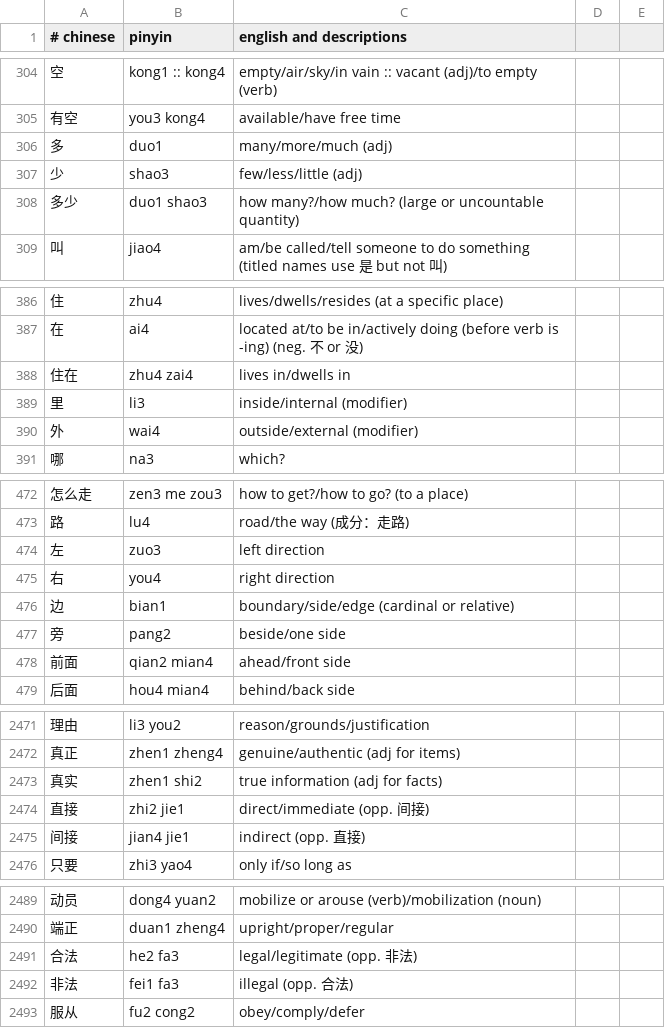
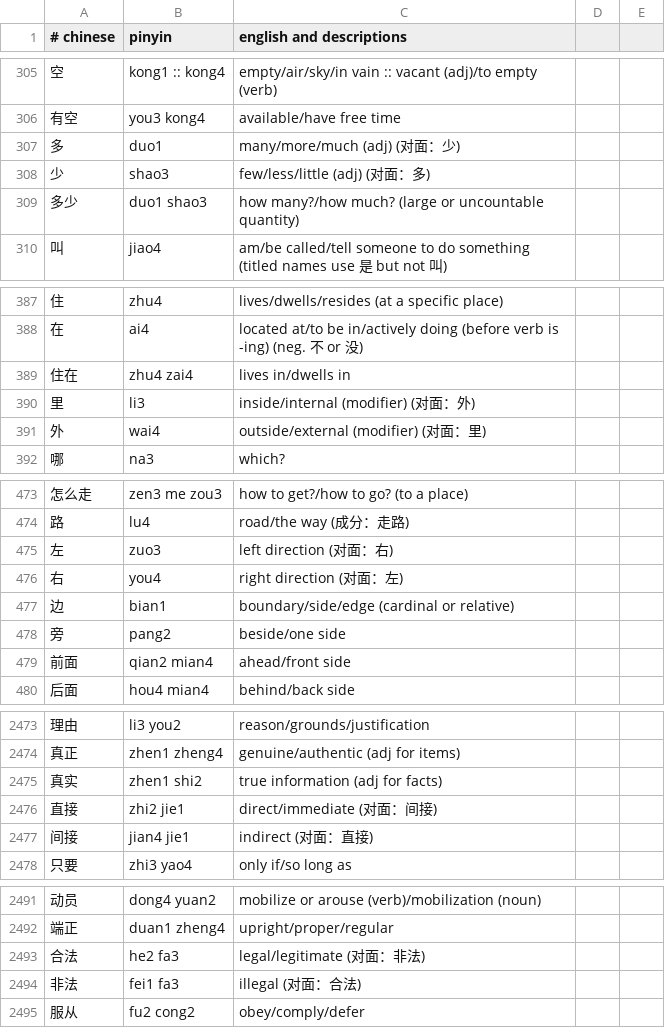
Before and after one commit to nickrusso42518/zhong, a CSV file: inputs/default.csv, drawn as a sheet; only a part is shown, gaps mark what is left out; the diff covers the shown part only.

```diff
--- a/inputs/default.csv
+++ b/inputs/default.csv
@@ -305,4 +306,4 @@
 有空,you3 kong4,available/have free time
-多,duo1,many/more/much (adj)
-少,shao3,few/less/little (adj)
+多,duo1,many/more/much (adj) (对面：少)
+少,shao3,few/less/little (adj) (对面：多)
 多少,duo1 shao3,how many?/how much? (large or uncountable quantity)
@@ -388,4 +389,4 @@
 住在,zhu4 zai4,lives in/dwells in
-里,li3,inside/internal (modifier)
-外,wai4,outside/external (modifier)
+里,li3,inside/internal (modifier) (对面：外)
+外,wai4,outside/external (modifier) (对面：里)
 哪,na3,which?
@@ -473,4 +474,4 @@
 路,lu4,road/the way (成分：走路)
-左,zuo3,left direction
-右,you4,right direction
+左,zuo3,left direction (对面：右)
+右,you4,right direction (对面：左)
 边,bian1,boundary/side/edge (cardinal or relative)
@@ -2473,4 +2475,4 @@
 真实,zhen1 shi2,true information (adj for facts)
-直接,zhi2 jie1,direct/immediate (opp. 间接)
-间接,jian4 jie1,indirect (opp. 直接)
+直接,zhi2 jie1,direct/immediate (对面：间接)
+间接,jian4 jie1,indirect (对面：直接)
 只要,zhi3 yao4,only if/so long as
@@ -2490,4 +2492,4 @@
 端正,duan1 zheng4,upright/proper/regular
-合法,he2 fa3,legal/legitimate (opp. 非法)
-非法,fei1 fa3,illegal (opp. 合法)
+合法,he2 fa3,legal/legitimate (对面：非法)
+非法,fei1 fa3,illegal (对面：合法)
 服从,fu2 cong2,obey/comply/defer
```
Also changed, not shown: 6 added rows and 13 edited cells elsewhere in this file.
